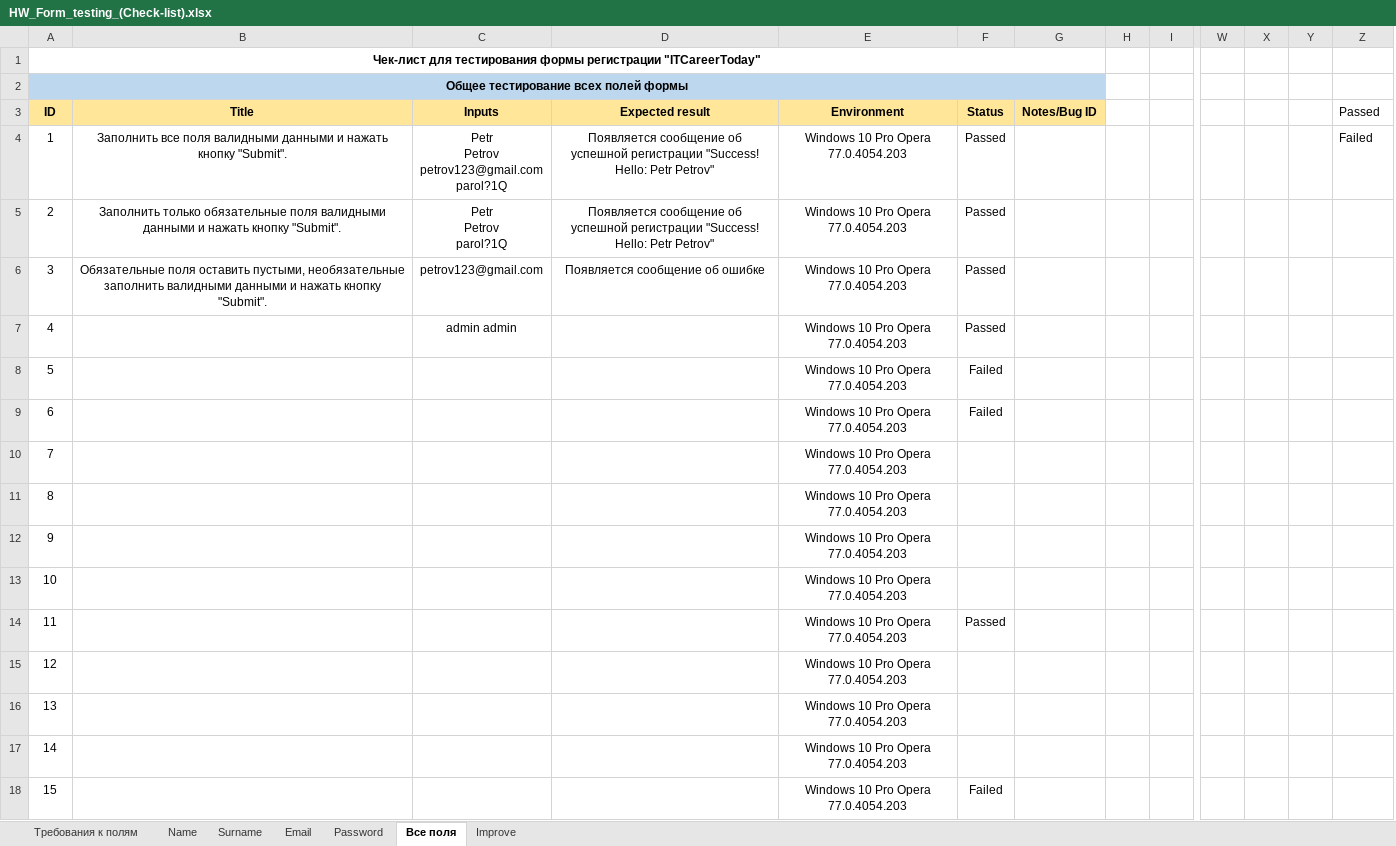
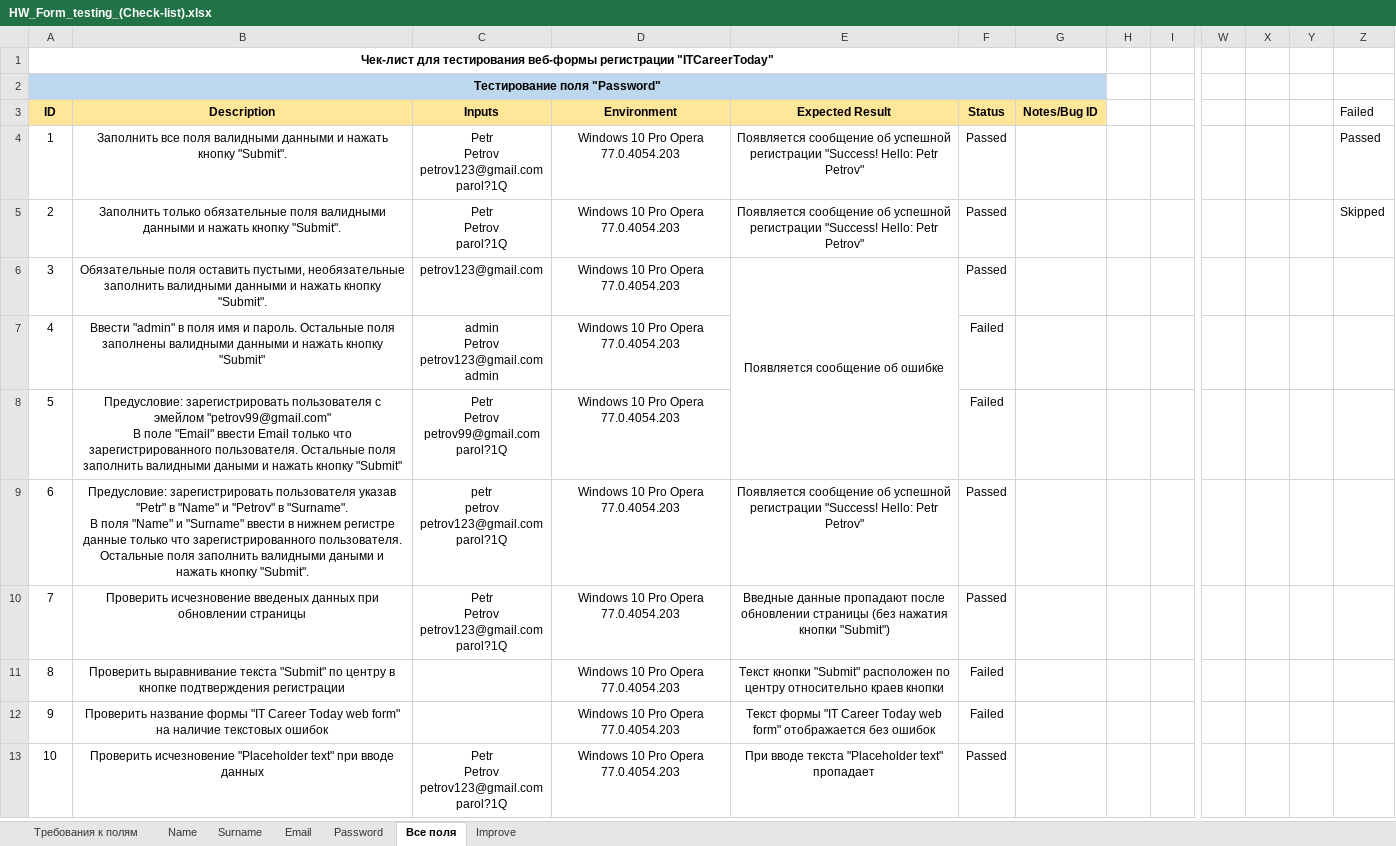
Before and after one commit to MovchanOlexiy/Test_Theory, an Excel workbook: HW_Form_testing_(Check-list).xlsx, sheet Все поля, drawn as a sheet; only a part is shown, gaps mark what is left out; values as stored, in another font and other column widths than the file's, no borders; conditional formats not drawn; removed rows and columns are numbered as before the commit, all else as after; rows hold the shown columns only; ↵ is a line break in a cell; the diff names each change by its address in the sheet, - before the commit and + after, or states it on an @@ line.

Commit message:
file changed

```diff
--- a/HW_Form_testing_(Check-list).xlsx (sheet Все поля)
+++ b/HW_Form_testing_(Check-list).xlsx (sheet Все поля)
-column D (Expected result), rows 4-6: Появляется сообщение об успешной регистрации "Success! Hello: Petr Petrov" | Появляется сообщение об успешной регистрации "Success! Hello: Petr Petrov" | Появляется сообщение об ошибке
+column E (Expected Result), rows 4-6: Появляется сообщение об успешной регистрации "Success! Hello: Petr Petrov" | Появляется сообщение об успешной регистрации "Success! Hello: Petr Petrov" | Появляется сообщение об ошибке; row 9: Появляется сообщение об успешной регистрации "Success! Hello: Petr Petrov"; rows 11-12: Текст кнопки "Submit" расположен по центру относительно краев кнопки | Текст формы "IT Career Today web form" отображается без ошибок
@@ column A (ID) renumbered between rows 1 and 12 @@
-B3: Title
+B3: Description
-Z3: Passed
+Z3: Failed
-Z4 (Failed): Failed
+Z4 (Failed): Passed
-Z5 (Failed): (empty)
+Z5 (Failed): Skipped
+row 7: 4 | Ввести "admin" в поля имя и пароль. Остальные поля заполнены валидными данными и нажать кнопку "Submit" | admin ↵ Petrov ↵ petrov123@gmail.com ↵ admin | Windows 10 Pro Opera 77.0.4054.203 |  | Failed
+row 8: 5 | Предусловие: зарегистрировать пользователя c эмейлом "petrov99@gmail.com" ↵ В поле "Email" ввести Email только что зарегистрированного пользователя. Остальные поля заполнить валидными даными и нажать кнопку "Submit" | Petr ↵ Petrov ↵ petrov99@gmail.com ↵ parol?1Q | Windows 10 Pro Opera 77.0.4054.203 |  | Failed
-B9 (Description): (empty)
+B9 (Description): Предусловие: зарегистрировать пользователя указав "Petr" в "Name" и "Petrov" в "Surname". ↵ В поля "Name" и "Surname" ввести в нижнем регистре данные только что зарегистрированного пользователя. Остальные поля заполнить валидными даными и нажать кнопку "Submit".
-C9 (Inputs): admin admin
+C9 (Inputs): petr ↵ petrov ↵ petrov123@gmail.com ↵ parol?1Q
-row 8: 5 |  |  |  | Windows 10 Pro Opera 77.0.4054.203 | Failed
+row 10: 7 | Проверить исчезновение введеных данных при обновлении страницы | Petr ↵ Petrov ↵ petrov123@gmail.com ↵ parol?1Q | Windows 10 Pro Opera 77.0.4054.203 | Введные данные пропадают после обновлении страницы (без нажатия кнопки "Submit") | Passed
-B11 (Description): (empty)
+B11 (Description): Проверить выравнивание текста "Submit" по центру в кнопке подтверждения регистрации
-row 10: 7 |  |  |  | Windows 10 Pro Opera 77.0.4054.203
-row 11: 8 |  |  |  | Windows 10 Pro Opera 77.0.4054.203
-row 12: 9 |  |  |  | Windows 10 Pro Opera 77.0.4054.203
-row 13: 10 |  |  |  | Windows 10 Pro Opera 77.0.4054.203
-row 14: 11 |  |  |  | Windows 10 Pro Opera 77.0.4054.203 | Passed
-row 15: 12 |  |  |  | Windows 10 Pro Opera 77.0.4054.203
-row 16: 13 |  |  |  | Windows 10 Pro Opera 77.0.4054.203
-row 17: 14 |  |  |  | Windows 10 Pro Opera 77.0.4054.203
-B12 (Description): (empty)
+B12 (Description): Проверить название формы "IT Career Today web form" на наличие текстовых ошибок
+row 13: 10 | Проверить исчезновение "Placeholder text" при вводе данных | Petr ↵ Petrov ↵ petrov123@gmail.com ↵ parol?1Q | Windows 10 Pro Opera 77.0.4054.203 | При вводе текста "Placeholder text" пропадает | Passed
```
Also changed, not shown: sheet Improve, sheet Password.
